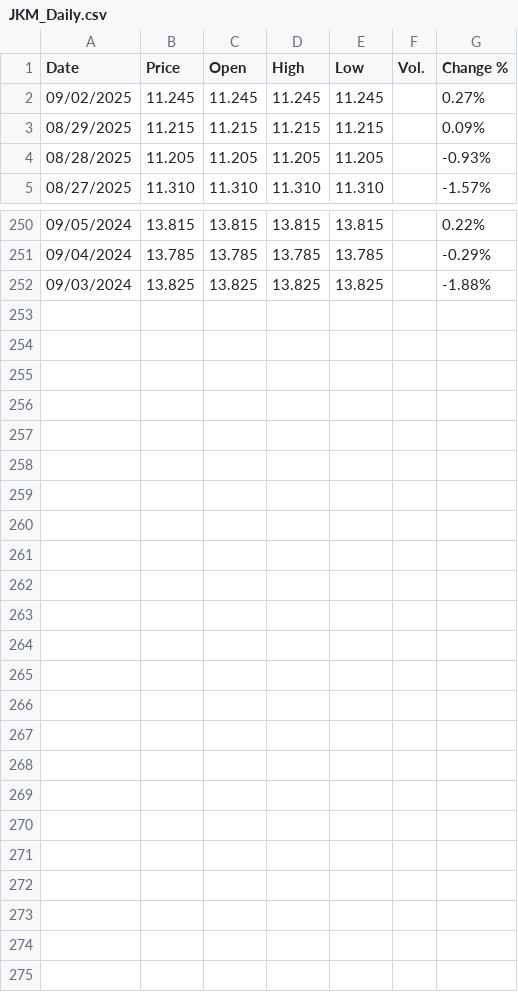
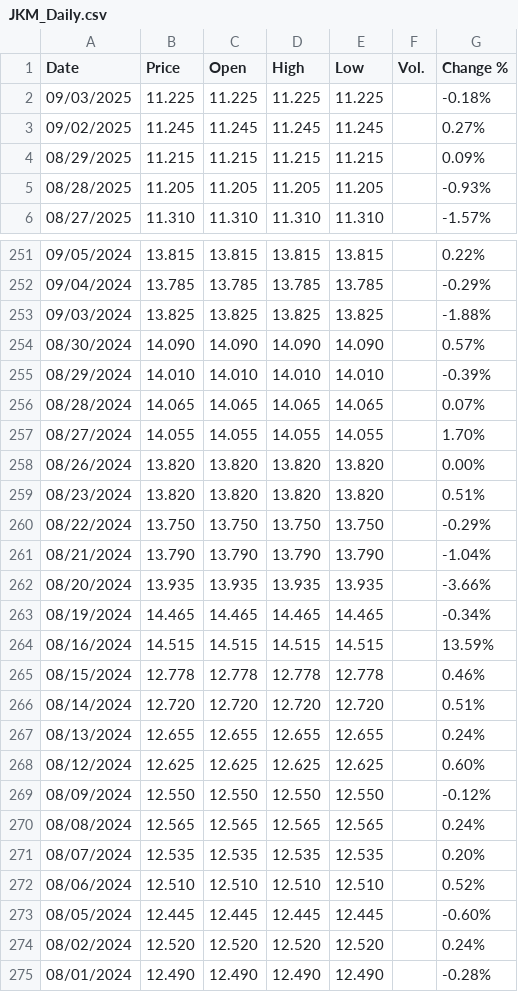
Before and after one commit to rileyhaas25/nat_gas_dashboard, a CSV file: JKM_Daily.csv, drawn as a sheet; only a part is shown, gaps mark what is left out; the diff names each change by its address in the sheet, - before the commit and + after, or states it on an @@ line.

Commit message:
update prices

```diff
--- a/JKM_Daily.csv
+++ b/JKM_Daily.csv
+row 2: 09/03/2025 | 11.225 | 11.225 | 11.225 | 11.225 |  | -0.18%
+row 254: 08/30/2024 | 14.090 | 14.090 | 14.090 | 14.090 |  | 0.57%
+row 255: 08/29/2024 | 14.010 | 14.010 | 14.010 | 14.010 |  | -0.39%
+row 256: 08/28/2024 | 14.065 | 14.065 | 14.065 | 14.065 |  | 0.07%
+row 257: 08/27/2024 | 14.055 | 14.055 | 14.055 | 14.055 |  | 1.70%
+row 258: 08/26/2024 | 13.820 | 13.820 | 13.820 | 13.820 |  | 0.00%
+row 259: 08/23/2024 | 13.820 | 13.820 | 13.820 | 13.820 |  | 0.51%
+row 260: 08/22/2024 | 13.750 | 13.750 | 13.750 | 13.750 |  | -0.29%
+row 261: 08/21/2024 | 13.790 | 13.790 | 13.790 | 13.790 |  | -1.04%
+row 262: 08/20/2024 | 13.935 | 13.935 | 13.935 | 13.935 |  | -3.66%
+row 263: 08/19/2024 | 14.465 | 14.465 | 14.465 | 14.465 |  | -0.34%
+row 264: 08/16/2024 | 14.515 | 14.515 | 14.515 | 14.515 |  | 13.59%
+row 265: 08/15/2024 | 12.778 | 12.778 | 12.778 | 12.778 |  | 0.46%
+row 266: 08/14/2024 | 12.720 | 12.720 | 12.720 | 12.720 |  | 0.51%
+row 267: 08/13/2024 | 12.655 | 12.655 | 12.655 | 12.655 |  | 0.24%
+row 268: 08/12/2024 | 12.625 | 12.625 | 12.625 | 12.625 |  | 0.60%
+row 269: 08/09/2024 | 12.550 | 12.550 | 12.550 | 12.550 |  | -0.12%
+row 270: 08/08/2024 | 12.565 | 12.565 | 12.565 | 12.565 |  | 0.24%
+row 271: 08/07/2024 | 12.535 | 12.535 | 12.535 | 12.535 |  | 0.20%
+row 272: 08/06/2024 | 12.510 | 12.510 | 12.510 | 12.510 |  | 0.52%
+row 273: 08/05/2024 | 12.445 | 12.445 | 12.445 | 12.445 |  | -0.60%
+row 274: 08/02/2024 | 12.520 | 12.520 | 12.520 | 12.520 |  | 0.24%
+row 275: 08/01/2024 | 12.490 | 12.490 | 12.490 | 12.490 |  | -0.28%
```
Also changed, not shown: HenryHub_Daily.csv, TTF_Daily.csv, 1 other file.
